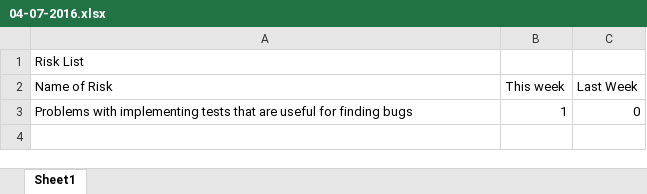
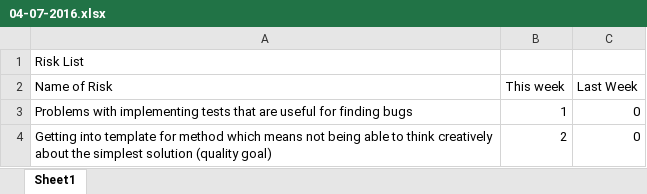
Before and after one commit to njs236/se101testingproject, an Excel workbook: documentation/Risk Lists/04-07-2016.xlsx, sheet Sheet1, drawn as a sheet; values as stored, in another font and other column widths than the file's, no borders; the diff names each change by its address in the sheet, - before the commit and + after, or states it on an @@ line.

Commit message:
revising code

```diff
--- a/documentation/Risk Lists/04-07-2016.xlsx (sheet Sheet1)
+++ b/documentation/Risk Lists/04-07-2016.xlsx (sheet Sheet1)
+row 4: Getting into template for method which means not being able to think creatively about the simplest solution (quality goal) | 2 | 0
```
